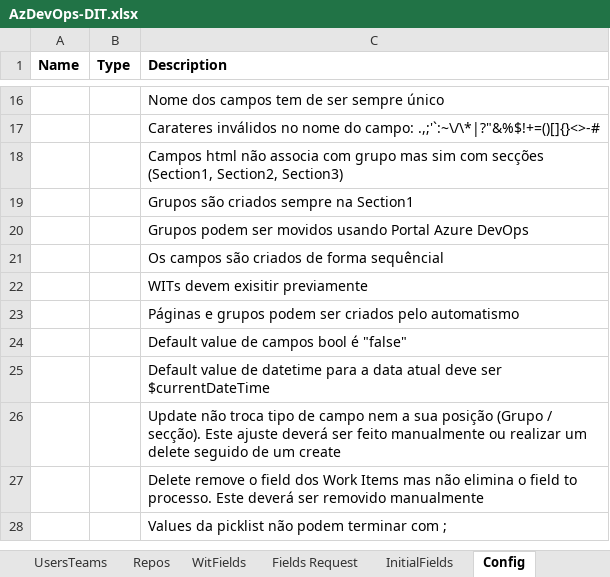
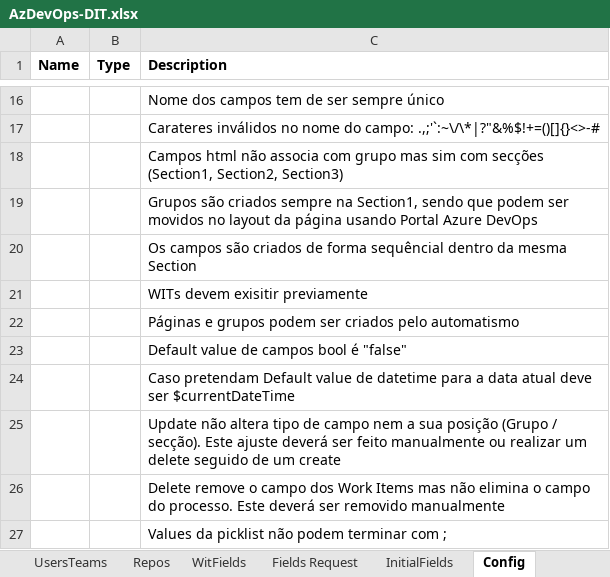
Before and after one commit to tasb/ado-singleproject-dsc, an Excel workbook: src/Config/AzDevOps-DIT.xlsx, sheet Config, drawn as a sheet; only a part is shown, gaps mark what is left out; values as stored, in another font and other column widths than the file's, no borders; table styles not drawn; removed rows and columns are numbered as before the commit, all else as after; the diff names each change by its address in the sheet, - before the commit and + after, or states it on an @@ line.

```diff
--- a/src/Config/AzDevOps-DIT.xlsx (sheet Config)
+++ b/src/Config/AzDevOps-DIT.xlsx (sheet Config)
-C19 (Description): …sempre na Section1
+C19 (Description): …sempre na Section1, sendo que podem ser movidos no layout da página usando Portal Azure DevOps
-C20 (Description): Grupos podem ser movidos usando Portal Azure DevOps
+C20 (Description): Os campos são criados de forma sequêncial dentro da mesma Section
-row 21:  |  | Os campos são criados de forma sequêncial
-C24 (Description): Default value…
+C24 (Description): Caso pretendam Default value…
-C25 (Description): Update não troca tipo de…
+C25 (Description): Update não altera tipo de…
-C26 (Description): …remove o field dos Work Items mas não elimina o field to processo. Este…
+C26 (Description): …remove o campo dos Work Items mas não elimina o campo do processo. Este…
```
Also changed, not shown: sheet WitFields, 1 other file.
